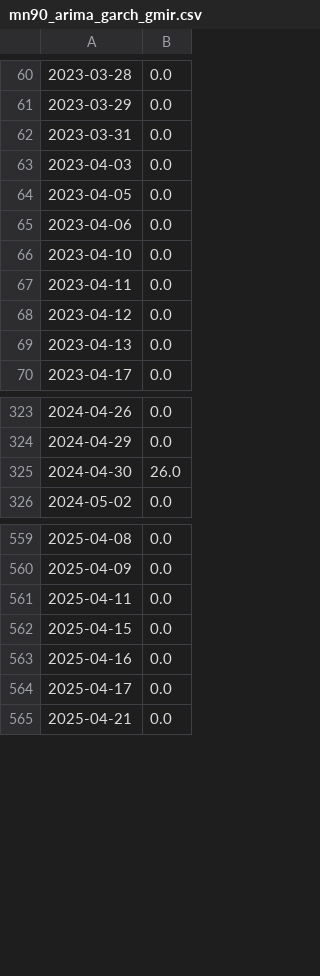
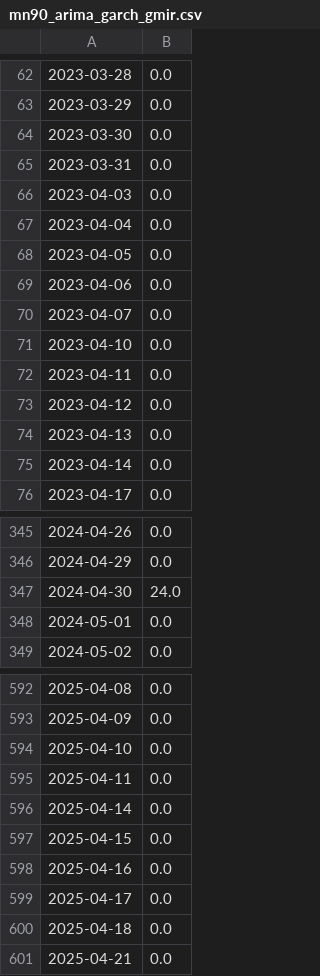
Before and after one commit to rosh7nn/portfolio-optmization, a CSV file: data/mn90_arima_garch_gmir.csv, drawn as a sheet; only a part is shown, gaps mark what is left out; addresses are those after the commit; the diff covers the shown part only; the diff names each change by its address in the sheet, - before the commit and + after, or states it on an @@ line.

```diff
--- a/data/mn90_arima_garch_gmir.csv
+++ b/data/mn90_arima_garch_gmir.csv
+row 64: 2023-03-30 | 0.0
+row 67: 2023-04-04 | 0.0
+row 70: 2023-04-07 | 0.0
+row 75: 2023-04-14 | 0.0
-B347: 26.0
+B347: 24.0
+row 348: 2024-05-01 | 0.0
+row 594: 2025-04-10 | 0.0
+row 596: 2025-04-14 | 0.0
+row 600: 2025-04-18 | 0.0
```
Also changed, not shown: 30 added rows, 1 removed row and 11 edited cells elsewhere in this file, data/log_returns.csv, data/mn75_arima_garch_gmir.csv, 10 other files.
